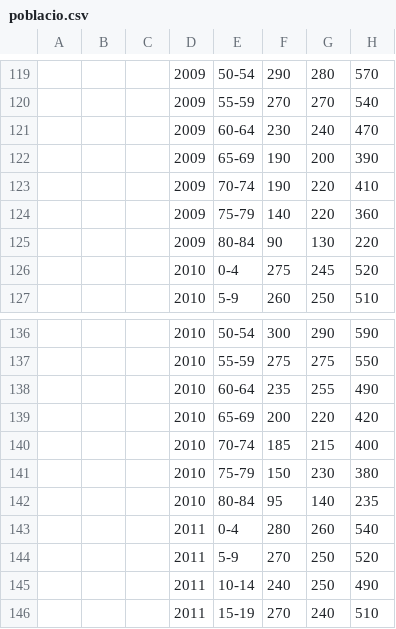
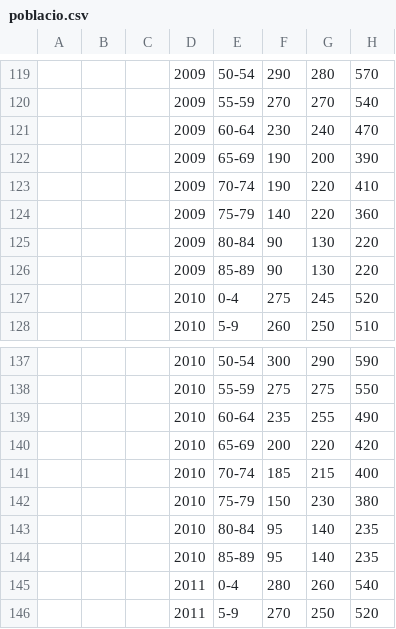
Before and after one commit to ajuntament-oliva/open-data-old, a CSV file: poblacio.csv, drawn as a sheet; only a part is shown, gaps mark what is left out; the shorter side is filled out with more unchanged rows; the diff names each change by its address in the sheet, - before the commit and + after, or states it on an @@ line.

```diff
--- a/poblacio.csv
+++ b/poblacio.csv
+row 126:  |  |  | 2009 | 85-89 | 90 | 130 | 220
+row 144:  |  |  | 2010 | 85-89 | 95 | 140 | 235
```
Also changed, not shown: 3 other files.
